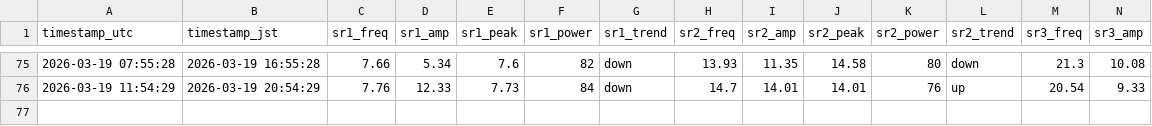
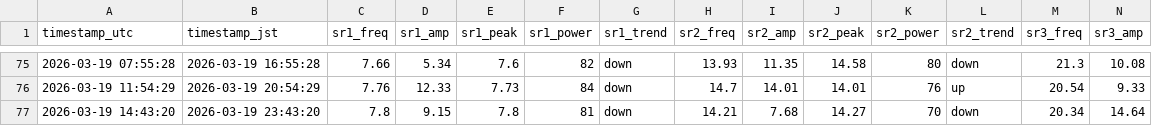
Before and after one commit to mitsulow/schumann-monitor, a CSV file: data/schumann_log.csv, drawn as a sheet; only a part is shown, gaps mark what is left out; rows hold the shown columns only; the diff names each change by its address in the sheet, - before the commit and + after, or states it on an @@ line.

Commit message:
📡 2026-03-19 14:43 UTC

```diff
--- a/data/schumann_log.csv
+++ b/data/schumann_log.csv
+row 77: 2026-03-19 14:43:20 | 2026-03-19 23:43:20 | 7.8 | 9.15 | 7.8 | 81 | down | 14.21 | 7.68 | 14.27 | 70 | down | 20.34 | 14.64
```
